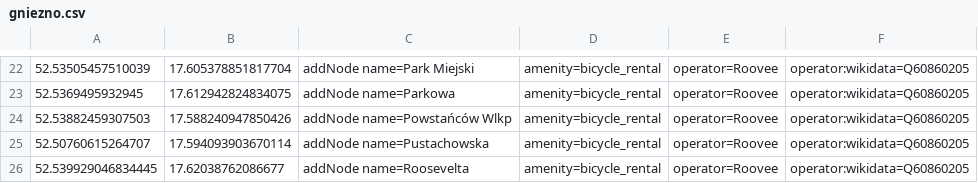
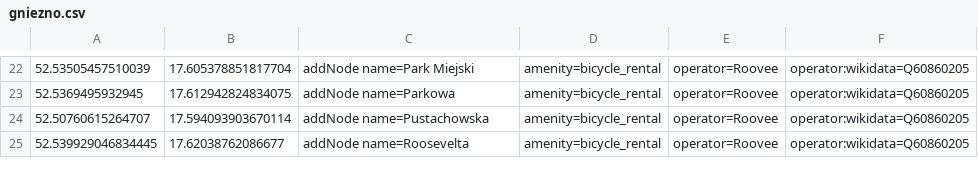
Before and after one commit to starsep/RooveeOSM, a CSV file: gniezno.csv, drawn as a sheet; only a part is shown, gaps mark what is left out.

```diff
--- a/gniezno.csv
+++ b/gniezno.csv
@@ -23,3 +23,2 @@
 52.5369495932945,17.612942824834075,addNode name=Parkowa,amenity=bicycle_rental,operator=Roovee,operator:wikidata=Q60860205
-52.53882459307503,17.588240947850426,addNode name=Powstańców Wlkp,amenity=bicycle_rental,operator=Roovee,operator:wikidata=Q60860205
 52.50760615264707,17.594093903670114,addNode name=Pustachowska,amenity=bicycle_rental,operator=Roovee,operator:wikidata=Q60860205
```
Also changed, not shown: 26 other files.
